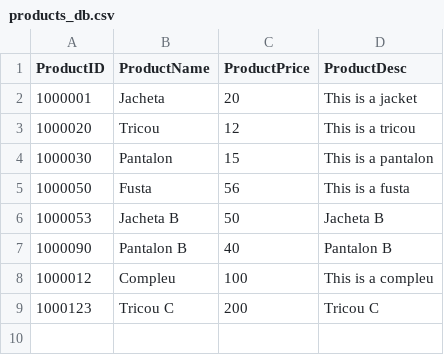
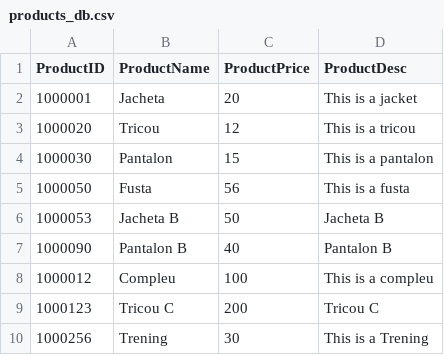
Before and after one commit to dawnquake/stock_clear, a CSV file: db/products_db.csv, drawn as a sheet.

```diff
--- a/db/products_db.csv
+++ b/db/products_db.csv
@@ -9 +9,2 @@ ProductID,ProductName,ProductPrice,ProductDesc
 1000123,Tricou C,200,Tricou C
+1000256,Trening,30,This is a Trening
```
Also changed, not shown: 1 other file.
